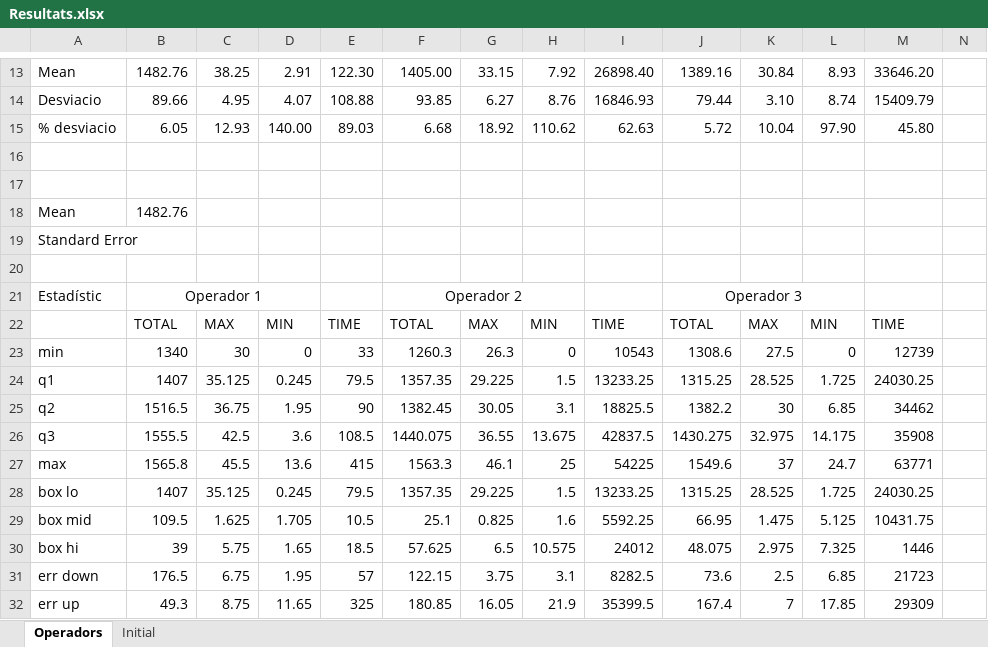
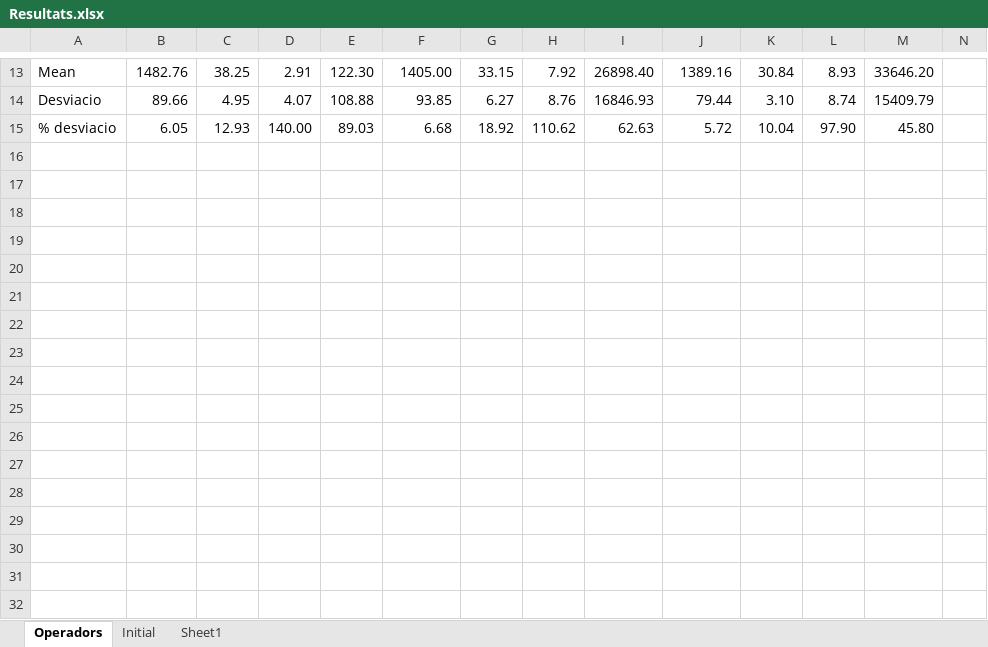
Before and after one commit to aleibz98/FIB-IA, an Excel workbook: Documentació/Resultats.xlsx, sheet Operadors, drawn as a sheet; only a part is shown, gaps mark what is left out; values as stored, in another font and other column widths than the file's, no borders; the diff names each change by its address in the sheet, - before the commit and + after, or states it on an @@ line.

```diff
--- a/Documentació/Resultats.xlsx (sheet Operadors)
+++ b/Documentació/Resultats.xlsx (sheet Operadors)
+sheet tab: Sheet1
-row 16: (empty)
-row 17: (empty)
-row 18: Mean | 1482.76
-row 19: Standard Error
-row 20: (empty)
-row 21: Estadístic | Operador 1 |  |  |  | Operador 2 |  |  |  | Operador 3
-row 22:  | TOTAL | MAX | MIN | TIME | TOTAL | MAX | MIN | TIME | TOTAL | MAX | MIN | TIME
-row 23: min | 1340 | 30 | 0 | 33 | 1260.3 | 26.3 | 0 | 10543 | 1308.6 | 27.5 | 0 | 12739
-row 24: q1 | 1407 | 35.125 | 0.245 | 79.5 | 1357.35 | 29.225 | 1.5 | 13233.25 | 1315.25 | 28.525 | 1.725 | 24030.25
-row 25: q2 | 1516.5 | 36.75 | 1.95 | 90 | 1382.45 | 30.05 | 3.1 | 18825.5 | 1382.2 | 30 | 6.85 | 34462
-row 26: q3 | 1555.5 | 42.5 | 3.6 | 108.5 | 1440.075 | 36.55 | 13.675 | 42837.5 | 1430.275 | 32.975 | 14.175 | 35908
-row 27: max | 1565.8 | 45.5 | 13.6 | 415 | 1563.3 | 46.1 | 25 | 54225 | 1549.6 | 37 | 24.7 | 63771
-row 28: box lo | 1407 | 35.125 | 0.245 | 79.5 | 1357.35 | 29.225 | 1.5 | 13233.25 | 1315.25 | 28.525 | 1.725 | 24030.25
-row 29: box mid | 109.5 | 1.625 | 1.705 | 10.5 | 25.1 | 0.825 | 1.6 | 5592.25 | 66.95 | 1.475 | 5.125 | 10431.75
-row 30: box hi | 39 | 5.75 | 1.65 | 18.5 | 57.625 | 6.5 | 10.575 | 24012 | 48.075 | 2.975 | 7.325 | 1446
-row 31: err down | 176.5 | 6.75 | 1.95 | 57 | 122.15 | 3.75 | 3.1 | 8282.5 | 73.6 | 2.5 | 6.85 | 21723
-row 32: err up | 49.3 | 8.75 | 11.65 | 325 | 180.85 | 16.05 | 21.9 | 35399.5 | 167.4 | 7 | 17.85 | 29309
```
Also changed, not shown: 8 other files.
